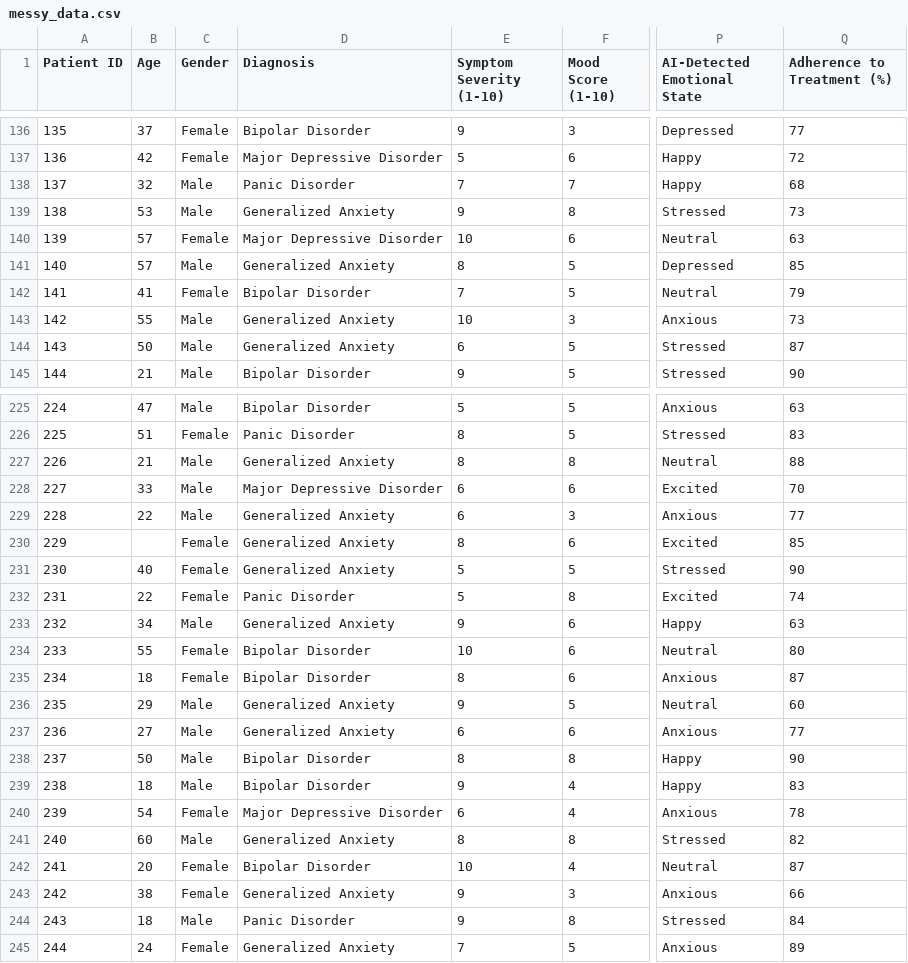
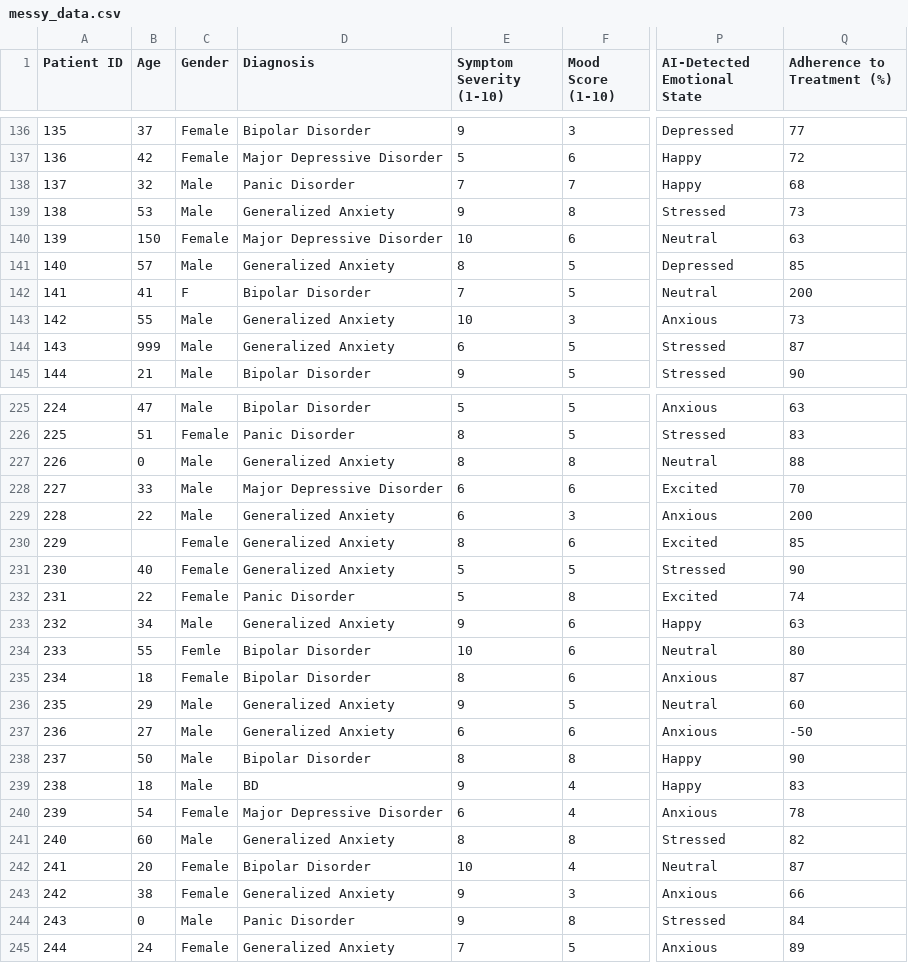
Before and after one commit to sheetalll28/data-insight-agent, a CSV file: data/processed/messy_data.csv, drawn as a sheet; only a part is shown, gaps mark what is left out; the diff covers the shown part only; the diff names each change by its address in the sheet, - before the commit and + after, or states it on an @@ line.

Commit message:
feat: Add mislabel and outlier data corruption logic
- Implemented inject_mislabels() to introduce realistic human typos into the 'Gender' and 'Diagnosis' categorical columns.
- Implemented inject_outliers() to introduce mathematically implausible but possible values (e.g., negative ages, >100% adherence) to simulate sensor/fat-finger errors.
- Updated main() pipeline to sequentially stack corruptions: missing values -> mislabels -> outliers.
- Ensured outlier injection skips cells that were already blanked out by the missing values step.

```diff
--- a/data/processed/messy_data.csv
+++ b/data/processed/messy_data.csv
-B140 (Age): 57
+B140 (Age): 150
-C142 (Gender): Female
+C142 (Gender): F
-Q142 (Adherence to Treatment (%)): 79
+Q142 (Adherence to Treatment (%)): 200
-B144 (Age): 50
+B144 (Age): 999
-B227 (Age): 21
+B227 (Age): 0
-Q229 (Adherence to Treatment (%)): 77
+Q229 (Adherence to Treatment (%)): 200
-C234 (Gender): Female
+C234 (Gender): Femle
-Q237 (Adherence to Treatment (%)): 77
+Q237 (Adherence to Treatment (%)): -50
-D239 (Diagnosis): Bipolar Disorder
+D239 (Diagnosis): BD
-B244 (Age): 18
+B244 (Age): 0
```
Also changed, not shown: 78 edited cells elsewhere in this file, 2 other files.
